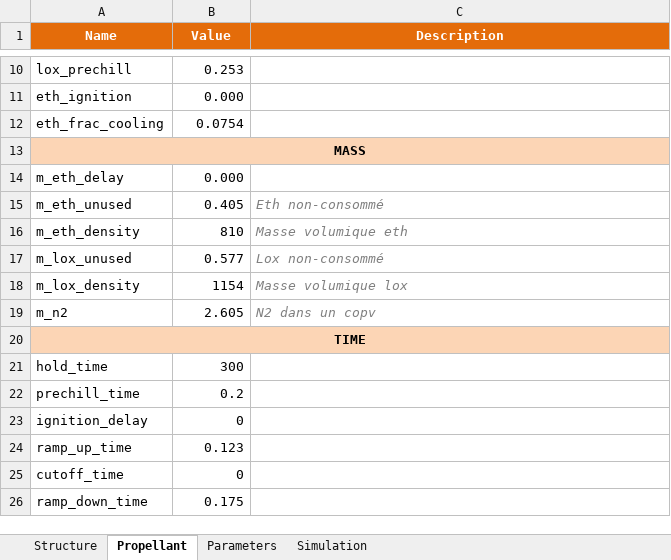
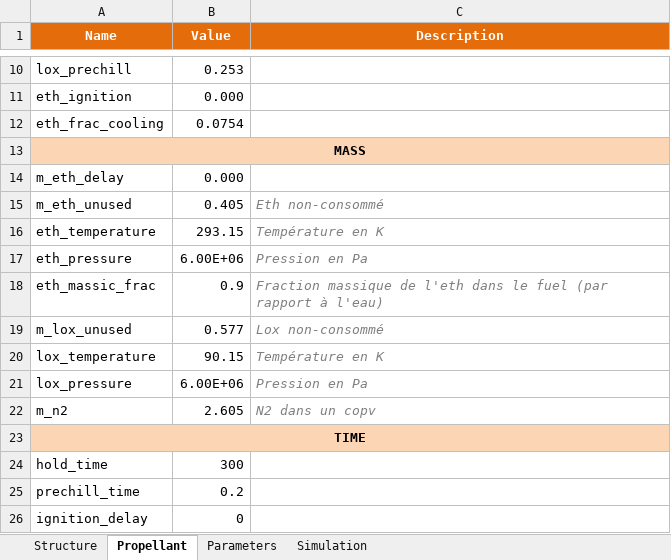
Before and after one commit to EPFLRocketTeam/2026_C_FD_SIM_Rocketpy, an Excel workbook: RocketPy_26/TEMPLATE_SIM/TEMPLATE_SIM.xlsx, sheet Propellant, drawn as a sheet; only a part is shown, gaps mark what is left out; the shorter side is filled out with more unchanged rows; values as stored, in another font and other column widths than the file's, no borders; removed rows and columns are numbered as before the commit, all else as after; the diff names each change by its address in the sheet, - before the commit and + after, or states it on an @@ line.

Commit message:
adjust excel and app code

```diff
--- a/RocketPy_26/TEMPLATE_SIM/TEMPLATE_SIM.xlsx (sheet Propellant)
+++ b/RocketPy_26/TEMPLATE_SIM/TEMPLATE_SIM.xlsx (sheet Propellant)
-row 16: m_eth_density | 810 | Masse volumique eth
+row 16: eth_temperature | 293.15 | Température en K
+row 17: eth_pressure | 6.00E+06 | Pression en Pa
+row 18: eth_massic_frac | 0.9 | Fraction massique de l'eth dans le fuel (par rapport à l'eau)
-row 18: m_lox_density | 1154 | Masse volumique lox
+row 20: lox_temperature | 90.15 | Température en K
+row 21: lox_pressure | 6.00E+06 | Pression en Pa
```
Also changed, not shown: 1 other file.
